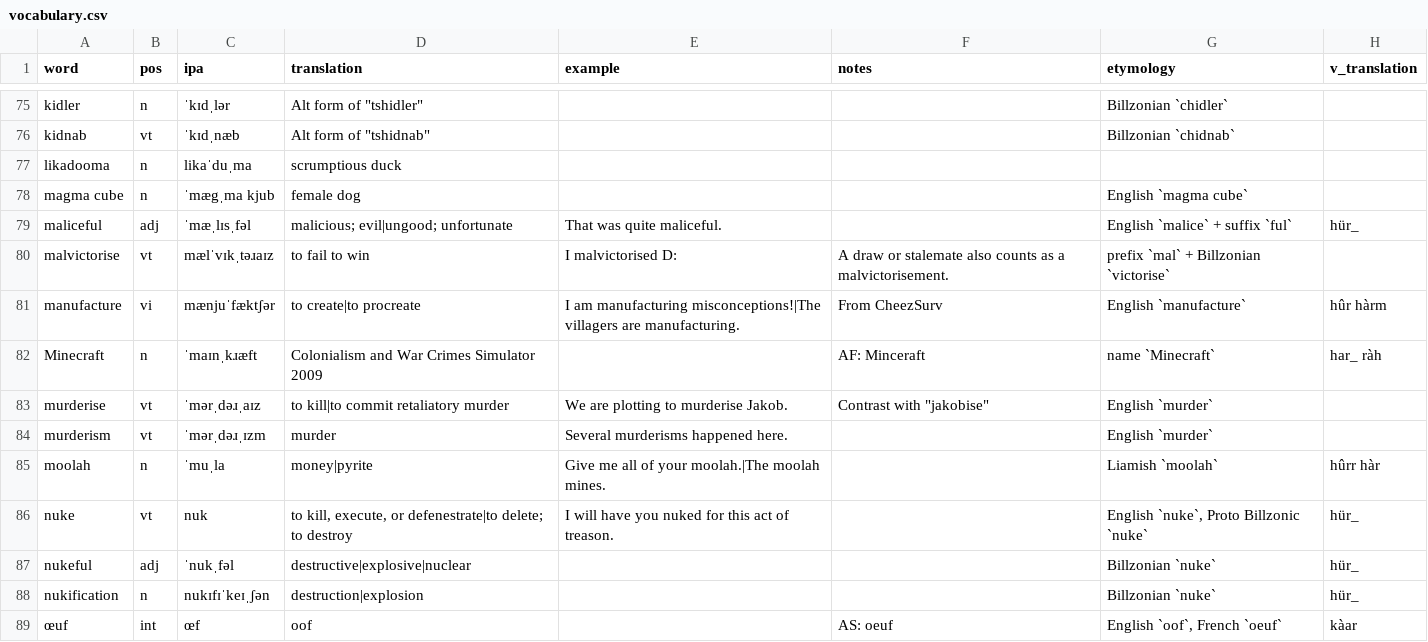
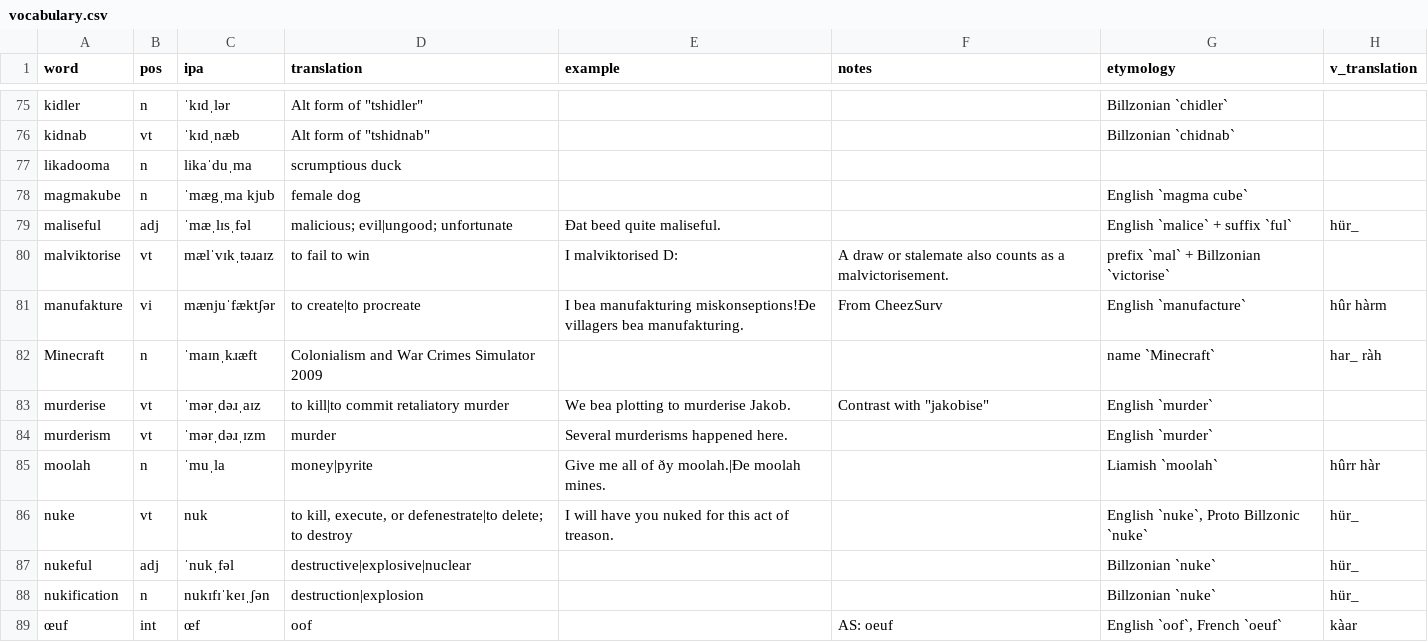
Before and after one commit to SeriousGuy888/Billzonian, a CSV file: vocabulary.csv, drawn as a sheet; only a part is shown, gaps mark what is left out.

Commit message:
m updated

```diff
--- a/vocabulary.csv
+++ b/vocabulary.csv
@@ -77,10 +77,10 @@ kidnab,vt,ˈkɪdˌnæb,"Alt form of ""tshidnab""",,,Billzonian `chidnab`,
 likadooma,n,likaˈduˌma,scrumptious duck,,,,
-magma cube,n,ˈmægˌma kjub,female dog,,,English `magma cube`,
-maliceful,adj,ˈmæˌlɪsˌfəl,malicious; evil|ungood; unfortunate,That was quite maliceful.,,English `malice` + suffix `ful`,hür_
-malvictorise,vt,mælˈvɪkˌtəɹaɪz,to fail to win,I malvictorised D:,A draw or stalemate also counts as a malvictorisement.,prefix `mal` + Billzonian `victorise`,
-manufacture,vi,mænjuˈfæktʃər,to create|to procreate,I am manufacturing misconceptions!|The villagers are manufacturing.,From CheezSurv,English `manufacture`,hûr hàrm
-Minecraft,n,ˈmaɪnˌkɹæft,Colonialism and War Crimes Simulator 2009,,AF: Minceraft,name `Minecraft`,har_ ràh
-murderise,vt,ˈmərˌdəɹˌaɪz,to kill|to commit retaliatory murder,We are plotting to murderise Jakob.,"Contrast with ""jakobise""","English `murder` ",
+magmakube,n,ˈmægˌma kjub,female dog,,,English `magma cube`,
+maliseful,adj,ˈmæˌlɪsˌfəl,malicious; evil|ungood; unfortunate,Ðat beed quite maliseful.,,English `malice` + suffix `ful`,hür_
+malviktorise,vt,mælˈvɪkˌtəɹaɪz,to fail to win,I malviktorised D:,A draw or stalemate also counts as a malvictorisement.,prefix `mal` + Billzonian `victorise`,
+manufakture,vi,mænjuˈfæktʃər,to create|to procreate,I bea manufakturing miskonseptions!Ðe villagers bea manufakturing.,From CheezSurv,English `manufacture`,hûr hàrm
+Minecraft,n,ˈmaɪnˌkɹæft,Colonialism and War Crimes Simulator 2009,,,name `Minecraft`,har_ ràh
+murderise,vt,ˈmərˌdəɹˌaɪz,to kill|to commit retaliatory murder,We bea plotting to murderise Jakob.,"Contrast with ""jakobise""","English `murder` ",
 murderism,vt,ˈmərˌdəɹˌɪzm,murder,Several murderisms happened here.,,English `murder`,
-moolah,n,ˈmuˌla,money|pyrite,Give me all of your moolah.|The moolah mines.,,Liamish `moolah`,hûrr hàr
+moolah,n,ˈmuˌla,money|pyrite,Give me all of ðy moolah.|Ðe moolah mines.,,Liamish `moolah`,hûrr hàr
 nuke,vt,nuk,"to kill, execute, or defenestrate|to delete; to destroy",I will have you nuked for this act of treason.,,"English `nuke`, Proto Billzonic `nuke`",hür_
```
